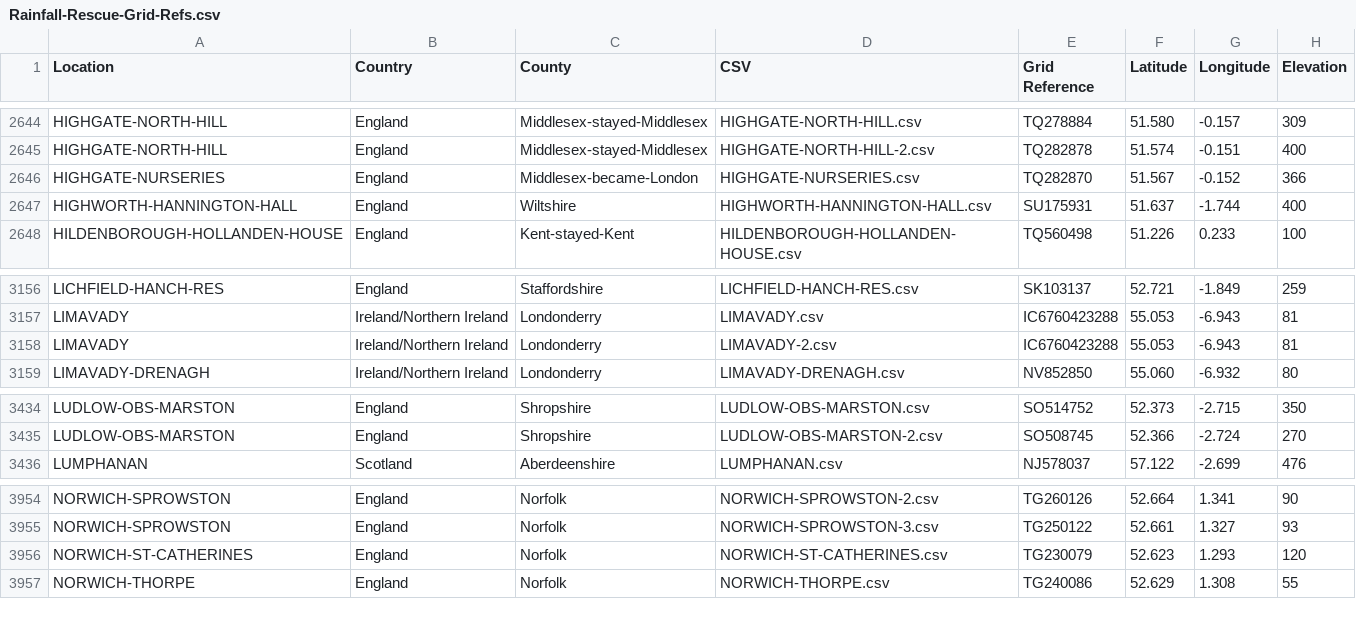
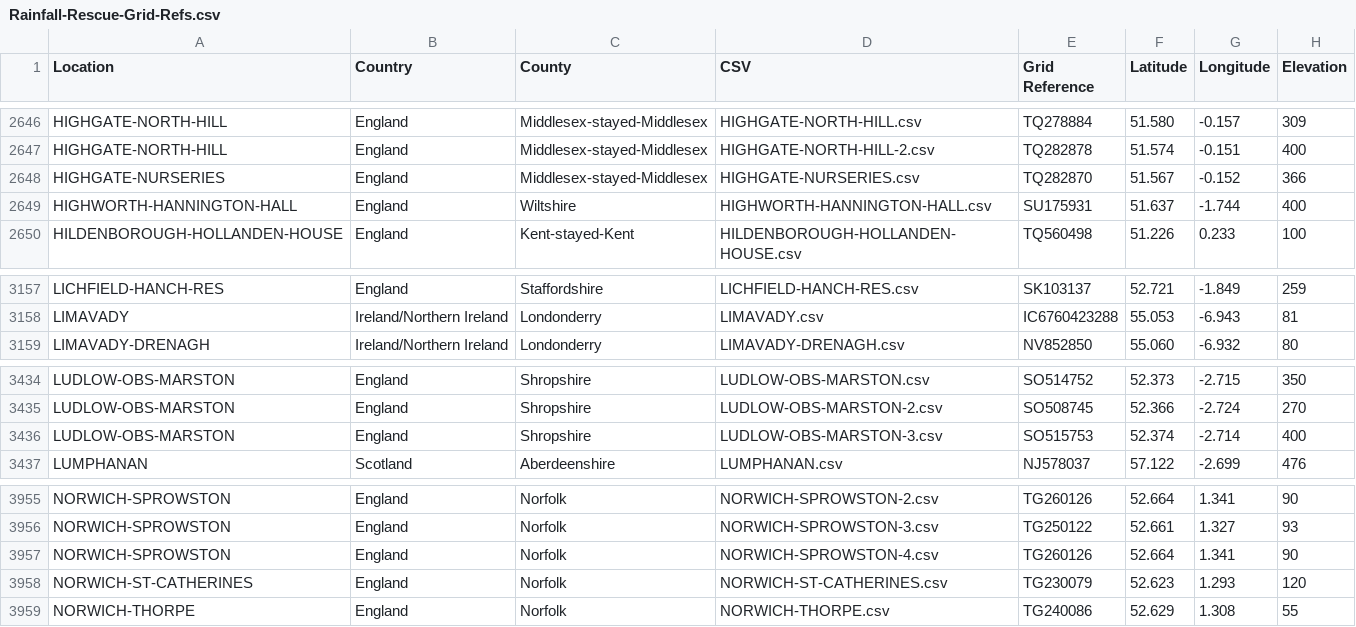
Before and after one commit to rjmeats/BritishRainfall, a CSV file: Locations/Rainfall-Rescue-Grid-Refs.csv, drawn as a sheet; only a part is shown, gaps mark what is left out; the diff covers the shown part only.

```diff
--- a/Locations/Rainfall-Rescue-Grid-Refs.csv
+++ b/Locations/Rainfall-Rescue-Grid-Refs.csv
@@ -2645,3 +2647,3 @@ HIGHGATE-NORTH-HILL,England,Middlesex-stayed-Middlesex,HIGHGATE-NORTH-HILL.csv,T
 HIGHGATE-NORTH-HILL,England,Middlesex-stayed-Middlesex,HIGHGATE-NORTH-HILL-2.csv,TQ282878,51.574,-0.151,400
-HIGHGATE-NURSERIES,England,Middlesex-became-London,HIGHGATE-NURSERIES.csv,TQ282870,51.567,-0.152,366
+HIGHGATE-NURSERIES,England,Middlesex-stayed-Middlesex,HIGHGATE-NURSERIES.csv,TQ282870,51.567,-0.152,366
 HIGHWORTH-HANNINGTON-HALL,England,Wiltshire,HIGHWORTH-HANNINGTON-HALL.csv,SU175931,51.637,-1.744,400
@@ -3157,3 +3158,2 @@ LICHFIELD-HANCH-RES,England,Staffordshire,LICHFIELD-HANCH-RES.csv,SK103137,52.72
 LIMAVADY,Ireland/Northern Ireland,Londonderry,LIMAVADY.csv,IC6760423288,55.053,-6.943,81
-LIMAVADY,Ireland/Northern Ireland,Londonderry,LIMAVADY-2.csv,IC6760423288,55.053,-6.943,81
 LIMAVADY-DRENAGH,Ireland/Northern Ireland,Londonderry,LIMAVADY-DRENAGH.csv,NV852850,55.060,-6.932,80
@@ -3435,2 +3435,3 @@ LUDLOW-OBS-MARSTON,England,Shropshire,LUDLOW-OBS-MARSTON.csv,SO514752,52.373,-2.
 LUDLOW-OBS-MARSTON,England,Shropshire,LUDLOW-OBS-MARSTON-2.csv,SO508745,52.366,-2.724,270
+LUDLOW-OBS-MARSTON,England,Shropshire,LUDLOW-OBS-MARSTON-3.csv,SO515753,52.374,-2.714,400
 LUMPHANAN,Scotland,Aberdeenshire,LUMPHANAN.csv,NJ578037,57.122,-2.699,476
@@ -3955,2 +3956,3 @@ NORWICH-SPROWSTON,England,Norfolk,NORWICH-SPROWSTON-2.csv,TG260126,52.664,1.341,
 NORWICH-SPROWSTON,England,Norfolk,NORWICH-SPROWSTON-3.csv,TG250122,52.661,1.327,93
+NORWICH-SPROWSTON,England,Norfolk,NORWICH-SPROWSTON-4.csv,TG260126,52.664,1.341,90
 NORWICH-ST-CATHERINES,England,Norfolk,NORWICH-ST-CATHERINES.csv,TG230079,52.623,1.293,120
```
Also changed, not shown: 3 added rows and 2 removed rows elsewhere in this file, Locations/Rainfall-Rescue-Concatenation-Summary.csv, 6 other files.
